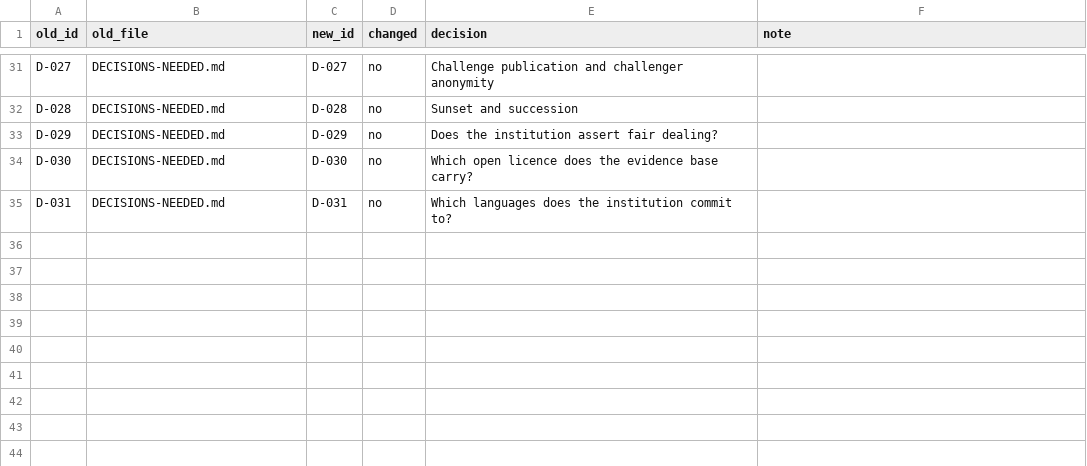
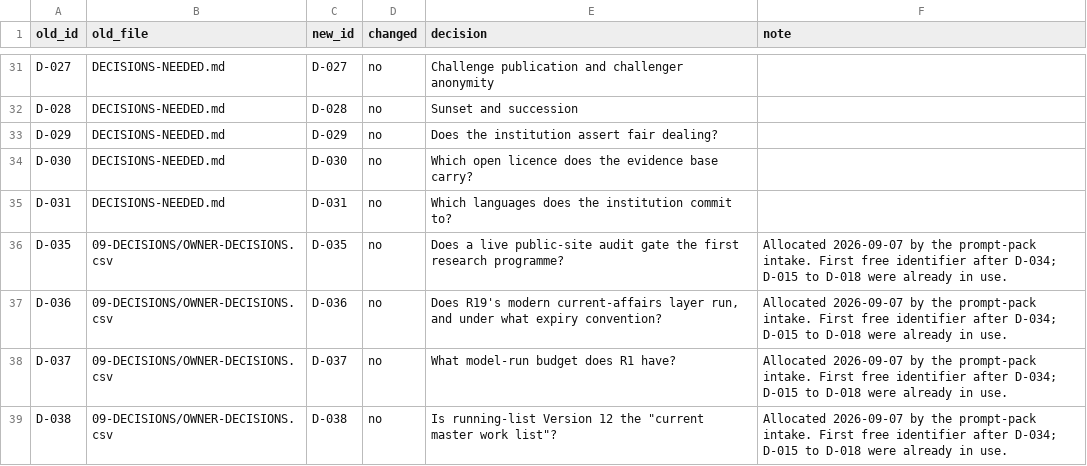
Before and after one commit to melakeela/research, a CSV file: 09-DECISIONS/DECISION-ID-MAP.csv, drawn as a sheet; only a part is shown, gaps mark what is left out; the diff names each change by its address in the sheet, - before the commit and + after, or states it on an @@ line.

```diff
--- a/09-DECISIONS/DECISION-ID-MAP.csv
+++ b/09-DECISIONS/DECISION-ID-MAP.csv
+row 36: D-035 | 09-DECISIONS/OWNER-DECISIONS.csv | D-035 | no | Does a live public-site audit gate the first research programme? | Allocated 2026-09-07 by the prompt-pack intake. First free identifier after D-034; D-015 to D-018 were already in use.
+row 37: D-036 | 09-DECISIONS/OWNER-DECISIONS.csv | D-036 | no | Does R19's modern current-affairs layer run, and under what expiry convention? | Allocated 2026-09-07 by the prompt-pack intake. First free identifier after D-034; D-015 to D-018 were already in use.
+row 38: D-037 | 09-DECISIONS/OWNER-DECISIONS.csv | D-037 | no | What model-run budget does R1 have? | Allocated 2026-09-07 by the prompt-pack intake. First free identifier after D-034; D-015 to D-018 were already in use.
+row 39: D-038 | 09-DECISIONS/OWNER-DECISIONS.csv | D-038 | no | Is running-list Version 12 the "current master work list"? | Allocated 2026-09-07 by the prompt-pack intake. First free identifier after D-034; D-015 to D-018 were already in use.
```
Also changed, not shown: 09-DECISIONS/OWNER-DECISIONS.csv, 3 other files.
